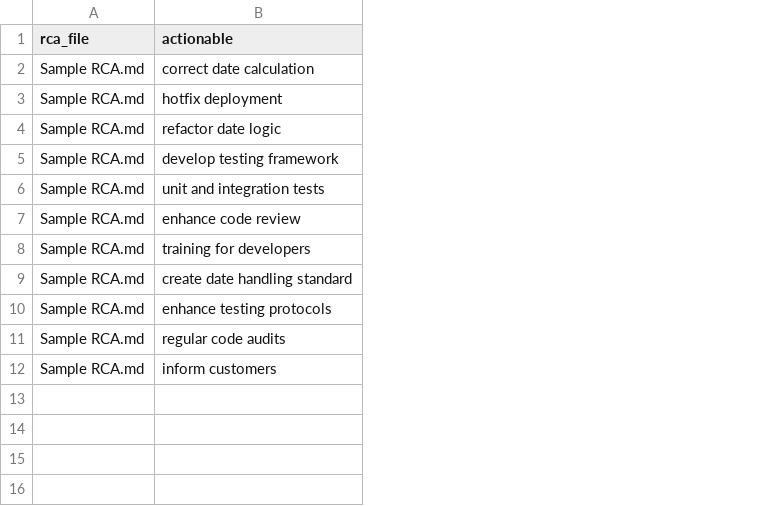
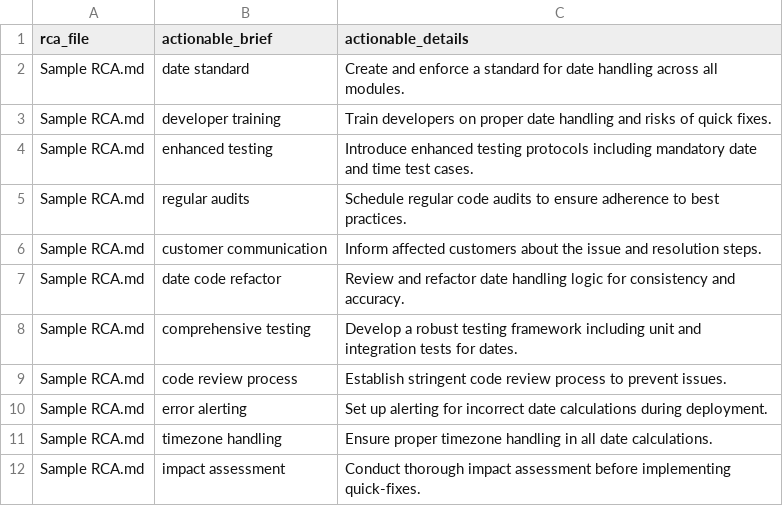
Before and after one commit to Dhi13man/rca_ace, a CSV file: output/actionables.csv, drawn as a sheet; removed rows and columns are numbered as before the commit, all else as after; the diff names each change by its address in the sheet, - before the commit and + after, or states it on an @@ line.

```diff
--- a/output/actionables.csv
+++ b/output/actionables.csv
-column B (actionable), rows 2-12: correct date calculation | hotfix deployment | refactor date logic | develop testing framework | unit and integration tests | enhance code review | training for developers | create date handling standard | enhance testing protocols | regular code audits | inform customers
+column B (actionable_brief), rows 2-12: date standard | developer training | enhanced testing | regular audits | customer communication | date code refactor | comprehensive testing | code review process | error alerting | timezone handling | impact assessment
+column C (actionable_details), rows 2-12: Create and enforce a standard for date handling across all modules. | Train developers on proper date handling and risks of quick fixes. | Introduce enhanced testing protocols including mandatory date and time test cases. | Schedule regular code audits to ensure adherence to best practices. | Inform affected customers about the issue and resolution steps. | Review and refactor date handling logic for consistency and accuracy. | Develop a robust testing framework including unit and integration tests for dates. | Establish stringent code review process to prevent issues. | Set up alerting for incorrect date calculations during deployment. | Ensure proper timezone handling in all date calculations. | Conduct thorough impact assessment before implementing quick-fixes.
```
Also changed, not shown: output/root_reasons.csv, 3 other files.
